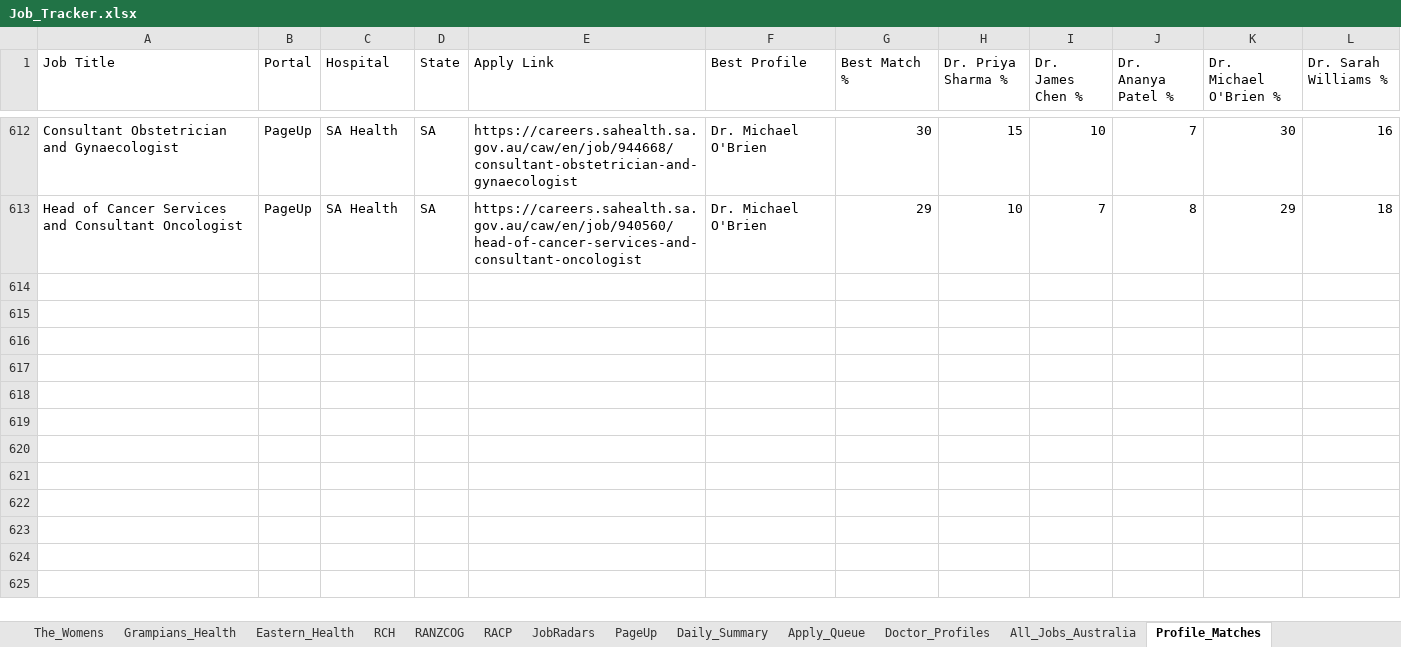
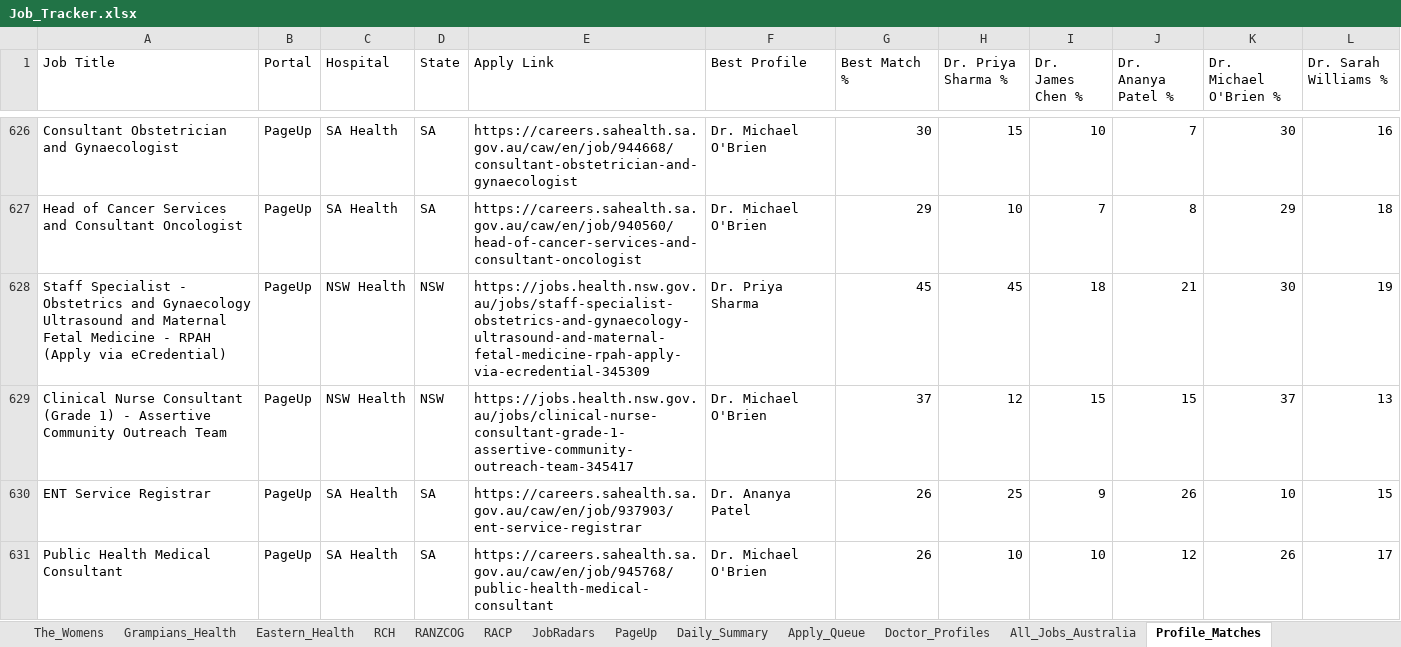
Before and after one commit to umang8954/Doctor-Australia-Job-Collector, an Excel workbook: Job_Tracker.xlsx, sheet Profile_Matches, drawn as a sheet; only a part is shown, gaps mark what is left out; values as stored, in another font and other column widths than the file's, no borders; the diff covers the shown part only; the diff names each change by its address in the sheet, - before the commit and + after, or states it on an @@ line.

```diff
--- a/Job_Tracker.xlsx (sheet Profile_Matches)
+++ b/Job_Tracker.xlsx (sheet Profile_Matches)
+row 628: Staff Specialist - Obstetrics and Gynaecology Ultrasound and Maternal Fetal Medicine - RPAH (Apply via eCredential) | PageUp | NSW Health | NSW | https://jobs.health.nsw.gov.au/jobs/staff-specialist-obstetrics-and-gynaecology-ultrasound-and-maternal-fetal-medicine-rpah-apply-via-ecredential-345309 | Dr. Priya Sharma | 45 | 45 | 18 | 21 | 30 | 19
+row 629: Clinical Nurse Consultant (Grade 1) - Assertive Community Outreach Team | PageUp | NSW Health | NSW | https://jobs.health.nsw.gov.au/jobs/clinical-nurse-consultant-grade-1-assertive-community-outreach-team-345417 | Dr. Michael O'Brien | 37 | 12 | 15 | 15 | 37 | 13
+row 630: ENT Service Registrar | PageUp | SA Health | SA | https://careers.sahealth.sa.gov.au/caw/en/job/937903/ent-service-registrar | Dr. Ananya Patel | 26 | 25 | 9 | 26 | 10 | 15
+row 631: Public Health Medical Consultant | PageUp | SA Health | SA | https://careers.sahealth.sa.gov.au/caw/en/job/945768/public-health-medical-consultant | Dr. Michael O'Brien | 26 | 10 | 10 | 12 | 26 | 17
```
Also changed, not shown: 17 added rows elsewhere in this sheet, sheet All_Jobs_Australia, sheet PageUp, sheet SmartJobs_QLD, sheet Jobs_NT, sheet Daily_Summary, sheet WA_Health, 14 more sheets, 3 other files.
